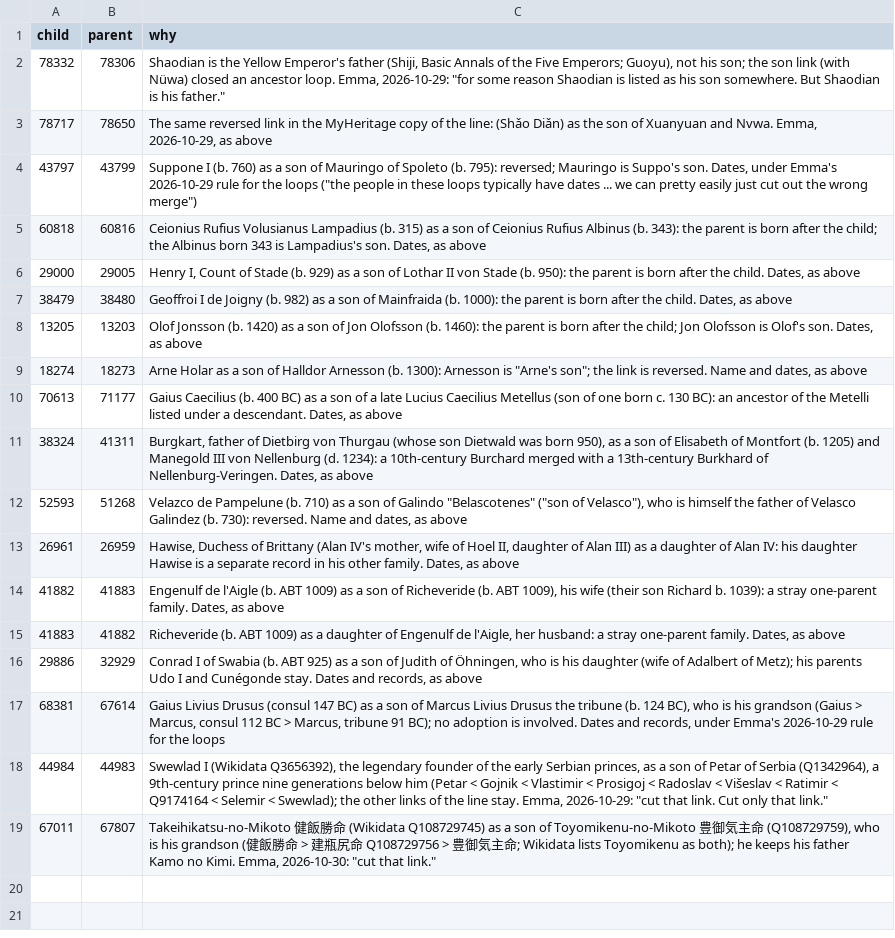
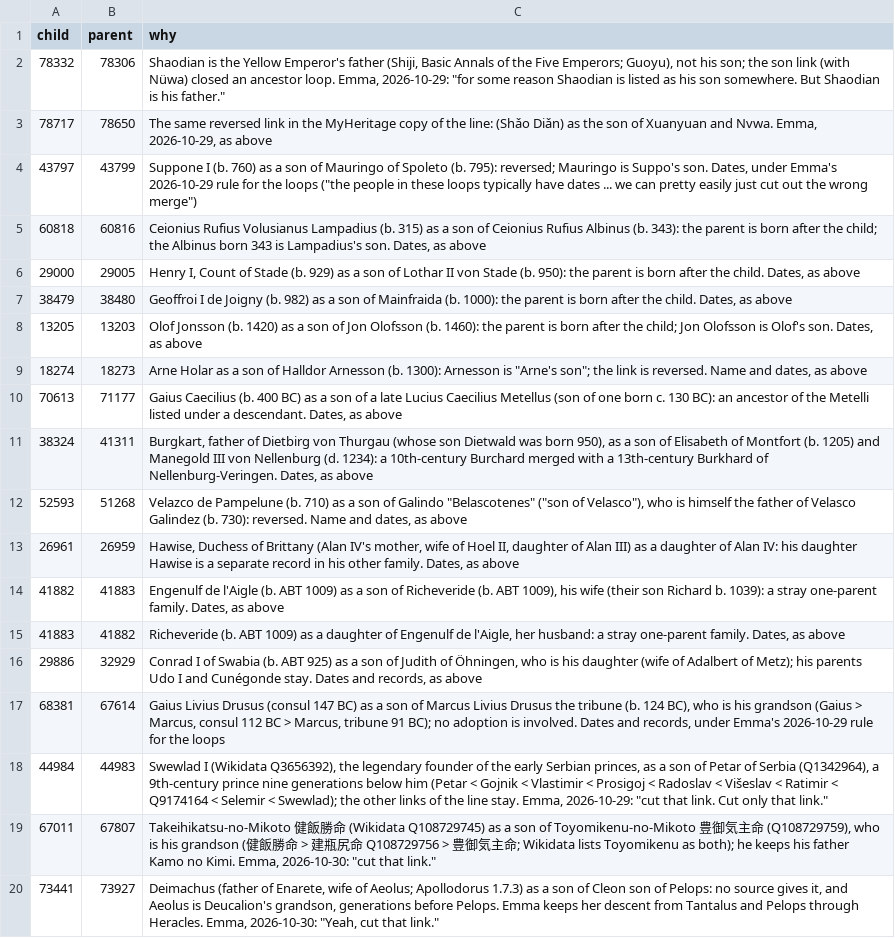
Before and after one commit to EmmaLeonhart/order.life, a TSV file: wikibase/analysis/gaiad_legacy_cuts.tsv, drawn as a sheet; the diff names each change by its address in the sheet, - before the commit and + after, or states it on an @@ line.

```diff
--- a/wikibase/analysis/gaiad_legacy_cuts.tsv
+++ b/wikibase/analysis/gaiad_legacy_cuts.tsv
+row 20: 73441 | 73927 | Deimachus (father of Enarete, wife of Aeolus; Apollodorus 1.7.3) as a son of Cleon son of Pelops: no source gives it, and Aeolus is Deucalion's grandson, generations before Pelops. Emma keeps her descent from Tantalus and Pelops through Heracles. Emma, 2026-10-30: "Yeah, cut that link."
```
